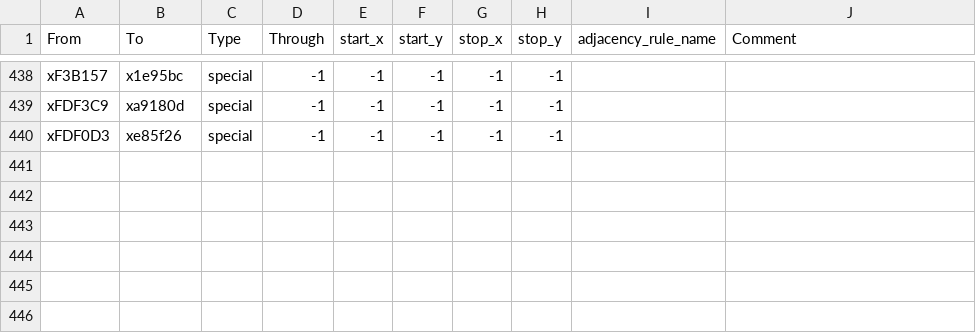
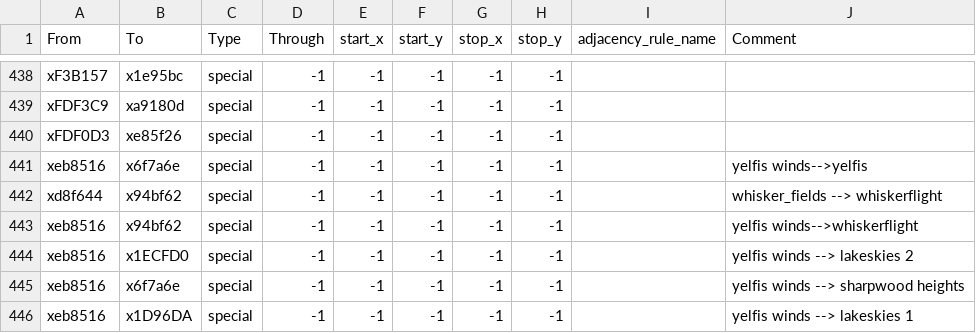
Before and after one commit to Kingbobman/Exether, a CSV file: map_data/adjacencies.csv, drawn as a sheet; only a part is shown, gaps mark what is left out; the diff names each change by its address in the sheet, - before the commit and + after, or states it on an @@ line.

Commit message:
darvak + whiskerflight
the mice can fly now

```diff
--- a/map_data/adjacencies.csv
+++ b/map_data/adjacencies.csv
+row 441: xeb8516 | x6f7a6e | special | -1 | -1 | -1 | -1 | -1 |  | yelfis winds-->yelfis
+row 442: xd8f644 | x94bf62 | special | -1 | -1 | -1 | -1 | -1 |  | whisker_fields --> whiskerflight
+row 443: xeb8516 | x94bf62 | special | -1 | -1 | -1 | -1 | -1 |  | yelfis winds-->whiskerflight
+row 444: xeb8516 | x1ECFD0 | special | -1 | -1 | -1 | -1 | -1 |  | yelfis winds --> lakeskies 2
+row 445: xeb8516 | x6f7a6e | special | -1 | -1 | -1 | -1 | -1 |  | yelfis winds --> sharpwood heights
+row 446: xeb8516 | x1D96DA | special | -1 | -1 | -1 | -1 | -1 |  | yelfis winds --> lakeskies 1
```
Also changed, not shown: 3 other files.
